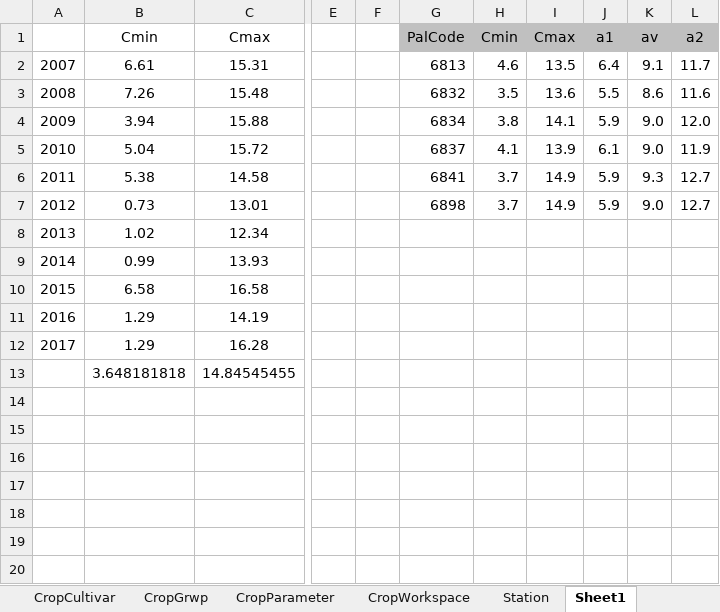
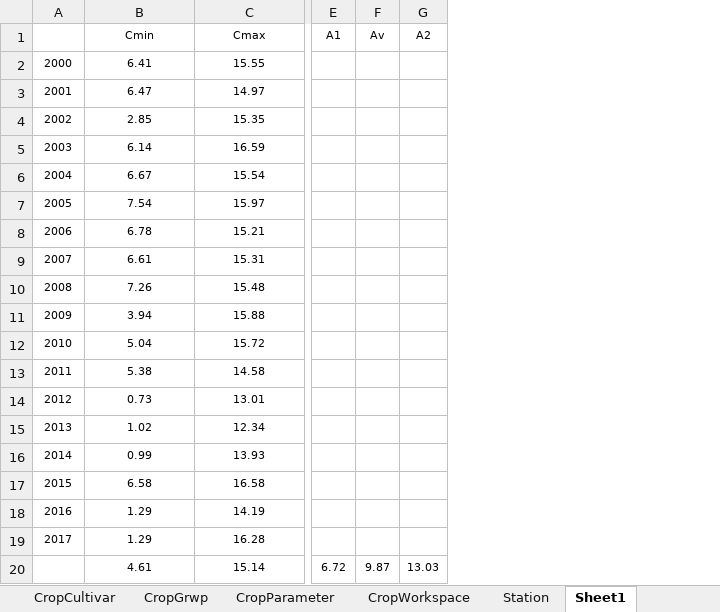
Before and after one commit to shenyczz/vcsApp, an Excel workbook: Mescp/Code/Config/Mescp.xlsx, sheet Sheet1, drawn as a sheet; only a part is shown, gaps mark what is left out; values as stored, in another font and other column widths than the file's, no borders; removed rows and columns are numbered as before the commit, all else as after; rows hold the shown columns only; the diff names each change by its address in the sheet, - before the commit and + after, or states it on an @@ line.

```diff
--- a/Mescp/Code/Config/Mescp.xlsx (sheet Sheet1)
+++ b/Mescp/Code/Config/Mescp.xlsx (sheet Sheet1)
-column E, empty
-column F, empty
-column G (PalCode), rows 2-7: 6813 | 6832 | 6834 | 6837 | 6841 | 6898
-column H (Cmin), rows 2-7: 4.6 | 3.5 | 3.8 | 4.1 | 3.7 | 3.7
-column I (Cmax), rows 2-7: 13.5 | 13.6 | 14.1 | 13.9 | 14.9 | 14.9
-column J (a1), rows 2-7: 6.4 | 5.5 | 5.9 | 6.1 | 5.9 | 5.9
-column K (av), rows 2-7: 9.1 | 8.6 | 9.0 | 9.0 | 9.3 | 9.0
-column L (a2), rows 2-7: 11.7 | 11.6 | 12.0 | 11.9 | 12.7 | 12.7
+column E (A1), empty
+column F (Av), empty
+column G (A2), empty
@@ B1:C1 text size: smaller @@
+row 2: 2000 | 6.41 | 15.55
+row 3: 2001 | 6.47 | 14.97
+row 4: 2002 | 2.85 | 15.35
+row 5: 2003 | 6.14 | 16.59
+row 6: 2004 | 6.67 | 15.54
+row 7: 2005 | 7.54 | 15.97
+row 8: 2006 | 6.78 | 15.21
@@ A9:C19 text size: smaller @@
-row 13:  | 3.648181818 | 14.84545455
+row 20:  | 4.61 | 15.14 | 6.72 | 9.87 | 13.03
```
Also changed, not shown: 12 other files.
